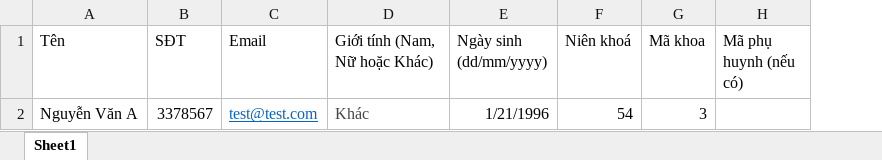
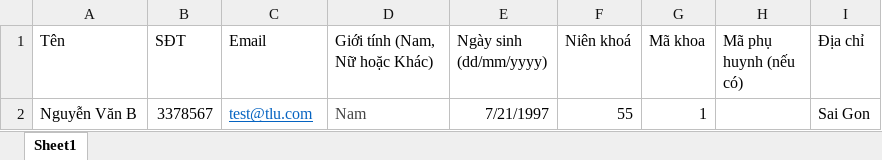
Before and after one commit to quaanjol/TLSchoolManagement, an Excel workbook: school/storage/import/StudentTestImport.xlsx, sheet Sheet1, drawn as a sheet; values as stored, in another font and other column widths than the file's, no borders; removed rows and columns are numbered as before the commit, all else as after; the diff names each change by its address in the sheet, - before the commit and + after, or states it on an @@ line.

```diff
--- a/school/storage/import/StudentTestImport.xlsx (sheet Sheet1)
+++ b/school/storage/import/StudentTestImport.xlsx (sheet Sheet1)
+column I (Địa chỉ), empty
-row 2: Nguyễn Văn A | 3378567 | test@test.com | Khác | 1/21/1996 | 54 | 3
+row 2: Nguyễn Văn B | 3378567 | test@tlu.com | Nam | 7/21/1997 | 55 | 1 |  | Sai Gon
```
Also changed, not shown: 35 other files.
